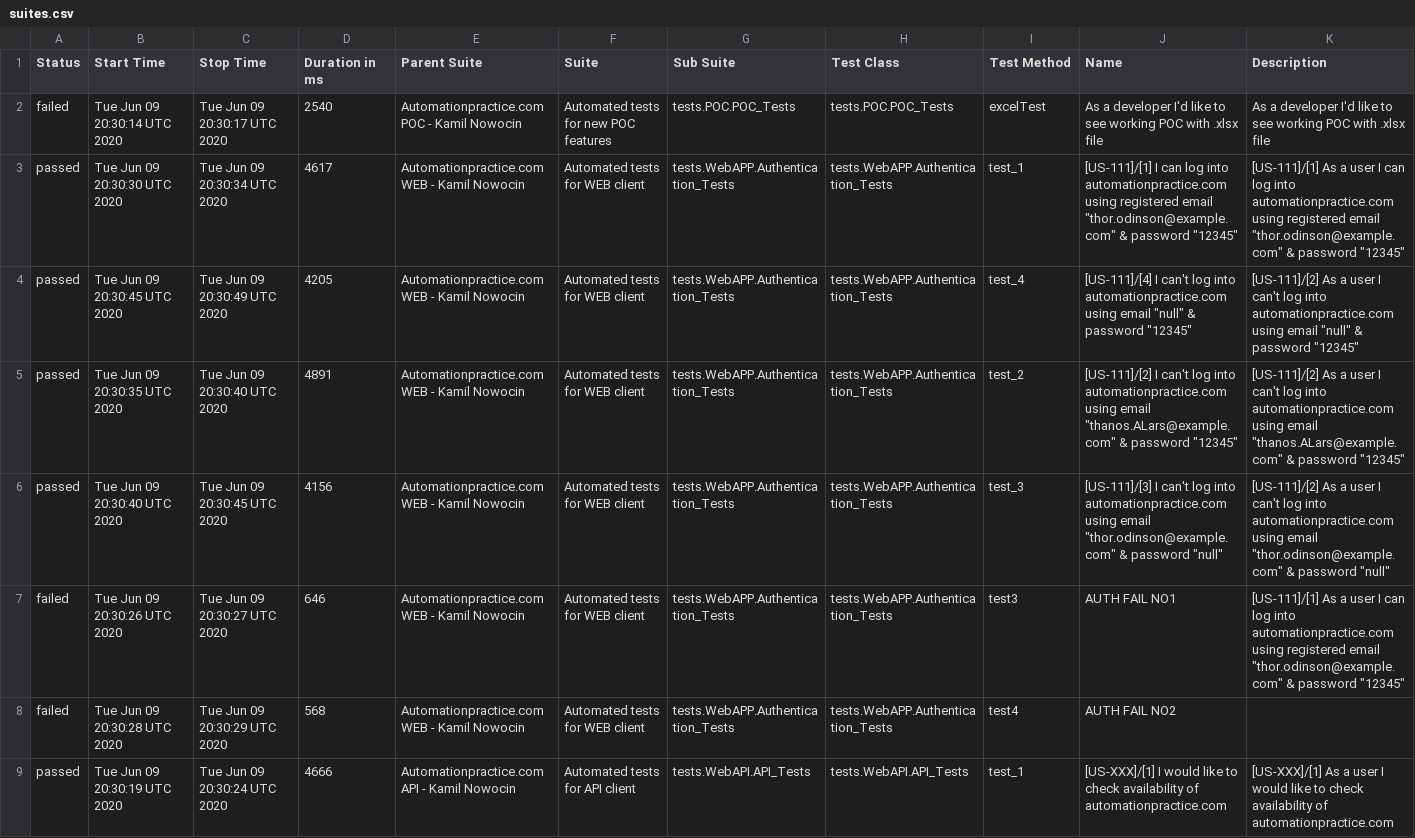
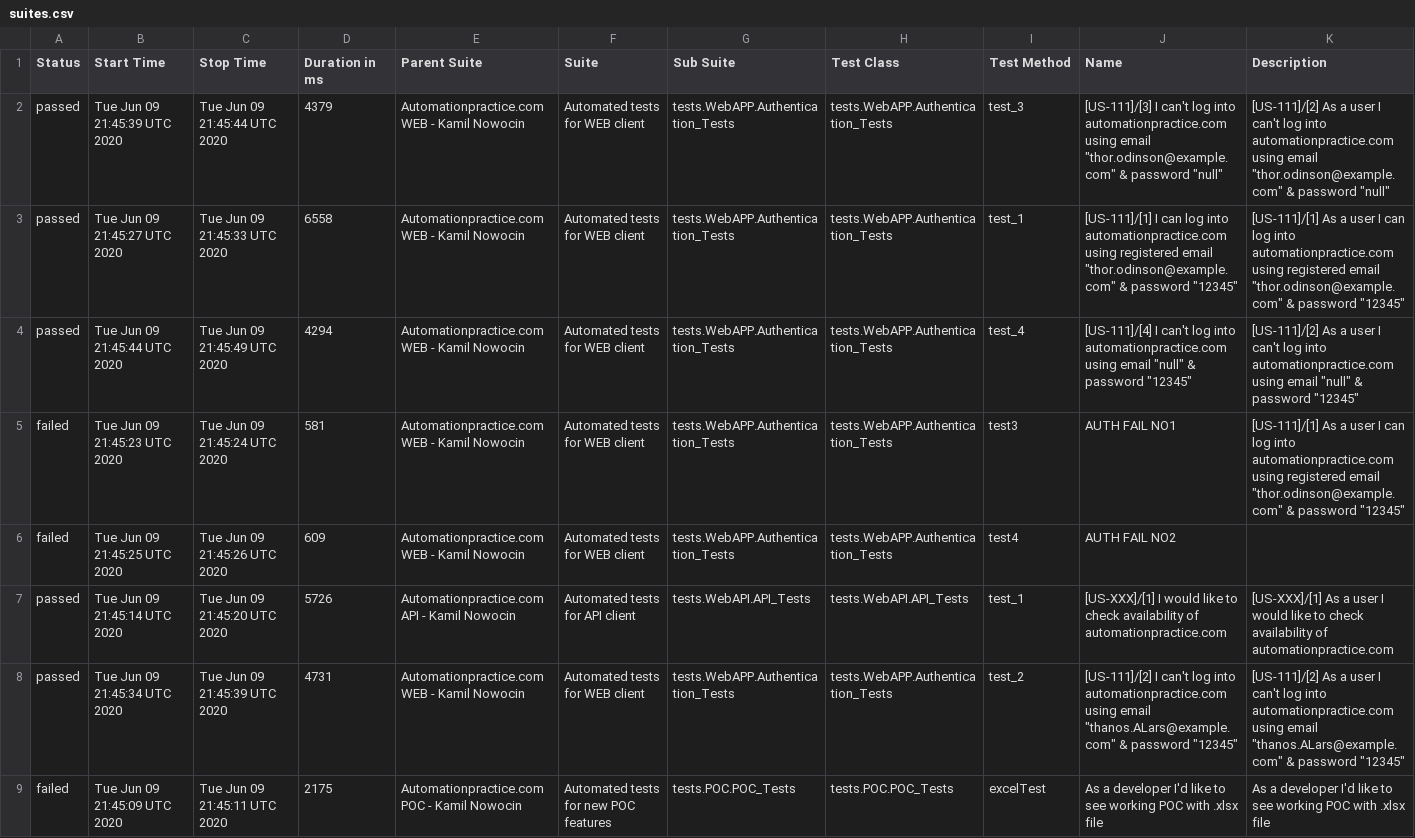
Before and after one commit to kamil-nowocin/Test_Automation-automationpractice, a CSV file: data/suites.csv, drawn as a sheet; removed rows and columns are numbered as before the commit, all else as after; the diff names each change by its address in the sheet, - before the commit and + after, or states it on an @@ line.

```diff
--- a/data/suites.csv
+++ b/data/suites.csv
-row 2: failed | Tue Jun 09 20:30:14 UTC 2020 | Tue Jun 09 20:30:17 UTC 2020 | 2540 | Automationpractice.com POC - Kamil Nowocin | Automated tests for new POC features | tests.POC.POC_Tests | tests.POC.POC_Tests | excelTest | As a developer I'd like to see working POC with .xlsx file | As a developer I'd like to see working POC with .xlsx file
+row 2: passed | Tue Jun 09 21:45:39 UTC 2020 | Tue Jun 09 21:45:44 UTC 2020 | 4379 | Automationpractice.com WEB - Kamil Nowocin | Automated tests for WEB client | tests.WebAPP.Authentication_Tests | tests.WebAPP.Authentication_Tests | test_3 | [US-111]/[3] I can't log into automationpractice.com using email "thor.odinson@example.com" & password "null" | [US-111]/[2] As a user I can't log into automationpractice.com using email "thor.odinson@example.com" & password "null"
-B3 (Start Time): Tue Jun 09 20:30:30 UTC 2020
+B3 (Start Time): Tue Jun 09 21:45:27 UTC 2020
-C3 (Stop Time): Tue Jun 09 20:30:34 UTC 2020
+C3 (Stop Time): Tue Jun 09 21:45:33 UTC 2020
-D3 (Duration in ms): 4617
+D3 (Duration in ms): 6558
-B4 (Start Time): Tue Jun 09 20:30:45 UTC 2020
+B4 (Start Time): Tue Jun 09 21:45:44 UTC 2020
-C4 (Stop Time): Tue Jun 09 20:30:49 UTC 2020
+C4 (Stop Time): Tue Jun 09 21:45:49 UTC 2020
-D4 (Duration in ms): 4205
+D4 (Duration in ms): 4294
-row 5: passed | Tue Jun 09 20:30:35 UTC 2020 | Tue Jun 09 20:30:40 UTC 2020 | 4891 | Automationpractice.com WEB - Kamil Nowocin | Automated tests for WEB client | tests.WebAPP.Authentication_Tests | tests.WebAPP.Authentication_Tests | test_2 | [US-111]/[2] I can't log into automationpractice.com using email "thanos.ALars@example.com" & password "12345" | [US-111]/[2] As a user I can't log into automationpractice.com using email "thanos.ALars@example.com" & password "12345"
-row 6: passed | Tue Jun 09 20:30:40 UTC 2020 | Tue Jun 09 20:30:45 UTC 2020 | 4156 | Automationpractice.com WEB - Kamil Nowocin | Automated tests for WEB client | tests.WebAPP.Authentication_Tests | tests.WebAPP.Authentication_Tests | test_3 | [US-111]/[3] I can't log into automationpractice.com using email "thor.odinson@example.com" & password "null" | [US-111]/[2] As a user I can't log into automationpractice.com using email "thor.odinson@example.com" & password "null"
-B5 (Start Time): Tue Jun 09 20:30:26 UTC 2020
+B5 (Start Time): Tue Jun 09 21:45:23 UTC 2020
-C5 (Stop Time): Tue Jun 09 20:30:27 UTC 2020
+C5 (Stop Time): Tue Jun 09 21:45:24 UTC 2020
-D5 (Duration in ms): 646
+D5 (Duration in ms): 581
-B6 (Start Time): Tue Jun 09 20:30:28 UTC 2020
+B6 (Start Time): Tue Jun 09 21:45:25 UTC 2020
-C6 (Stop Time): Tue Jun 09 20:30:29 UTC 2020
+C6 (Stop Time): Tue Jun 09 21:45:26 UTC 2020
-D6 (Duration in ms): 568
+D6 (Duration in ms): 609
-B7 (Start Time): Tue Jun 09 20:30:19 UTC 2020
+B7 (Start Time): Tue Jun 09 21:45:14 UTC 2020
-C7 (Stop Time): Tue Jun 09 20:30:24 UTC 2020
+C7 (Stop Time): Tue Jun 09 21:45:20 UTC 2020
-D7 (Duration in ms): 4666
+D7 (Duration in ms): 5726
+row 8: passed | Tue Jun 09 21:45:34 UTC 2020 | Tue Jun 09 21:45:39 UTC 2020 | 4731 | Automationpractice.com WEB - Kamil Nowocin | Automated tests for WEB client | tests.WebAPP.Authentication_Tests | tests.WebAPP.Authentication_Tests | test_2 | [US-111]/[2] I can't log into automationpractice.com using email "thanos.ALars@example.com" & password "12345" | [US-111]/[2] As a user I can't log into automationpractice.com using email "thanos.ALars@example.com" & password "12345"
+row 9: failed | Tue Jun 09 21:45:09 UTC 2020 | Tue Jun 09 21:45:11 UTC 2020 | 2175 | Automationpractice.com POC - Kamil Nowocin | Automated tests for new POC features | tests.POC.POC_Tests | tests.POC.POC_Tests | excelTest | As a developer I'd like to see working POC with .xlsx file | As a developer I'd like to see working POC with .xlsx file
```
Also changed, not shown: data/behaviors.csv, 39 other files.
